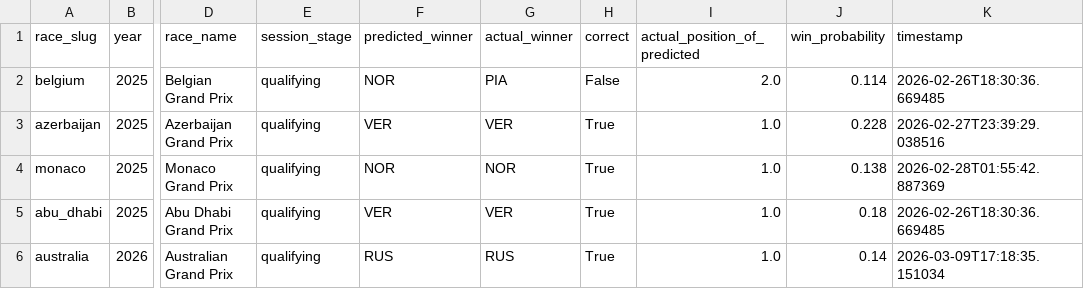
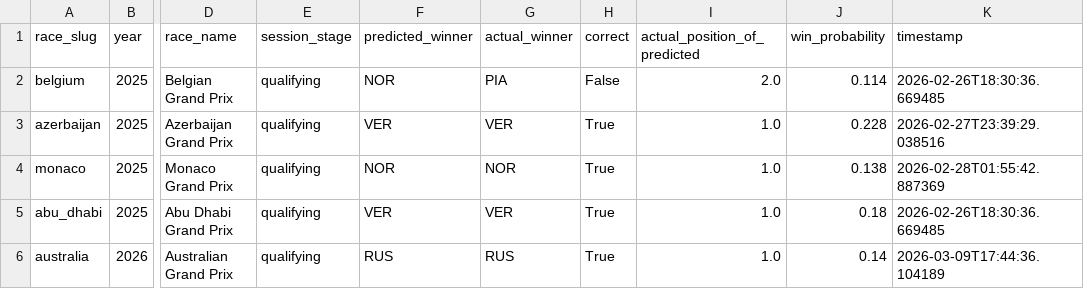
Before and after one commit to sebhgtz/timecopilot-f1-2026-forecast, a CSV file: reports/accuracy_log.csv, drawn as a sheet; only a part is shown, gaps mark what is left out; the diff names each change by its address in the sheet, - before the commit and + after, or states it on an @@ line.

```diff
--- a/reports/accuracy_log.csv
+++ b/reports/accuracy_log.csv
-K6 (timestamp): 2026-03-09T17:18:35.151034
+K6 (timestamp): 2026-03-09T17:44:36.104189
```
Also changed, not shown: reports/australia_2026/top10_qualifying.csv, 24 other files.
